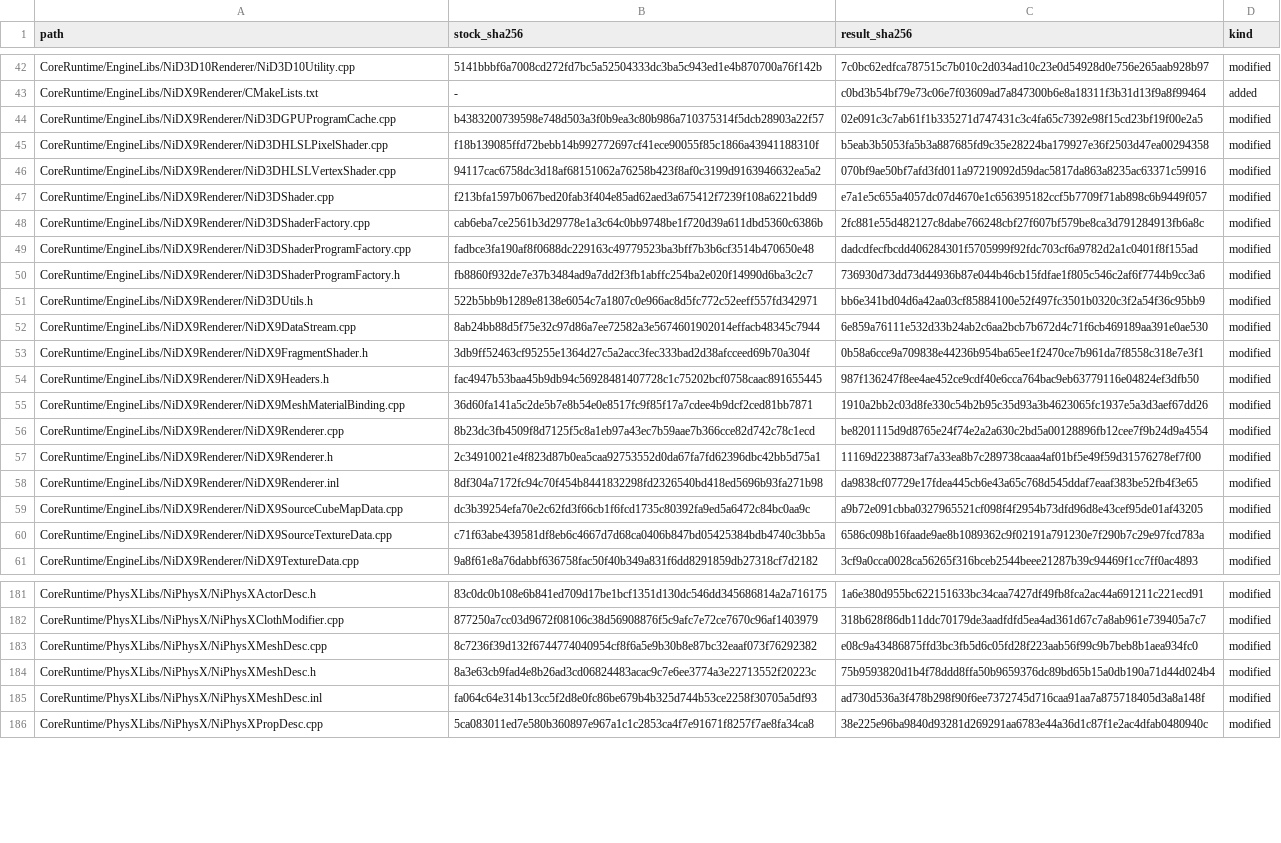
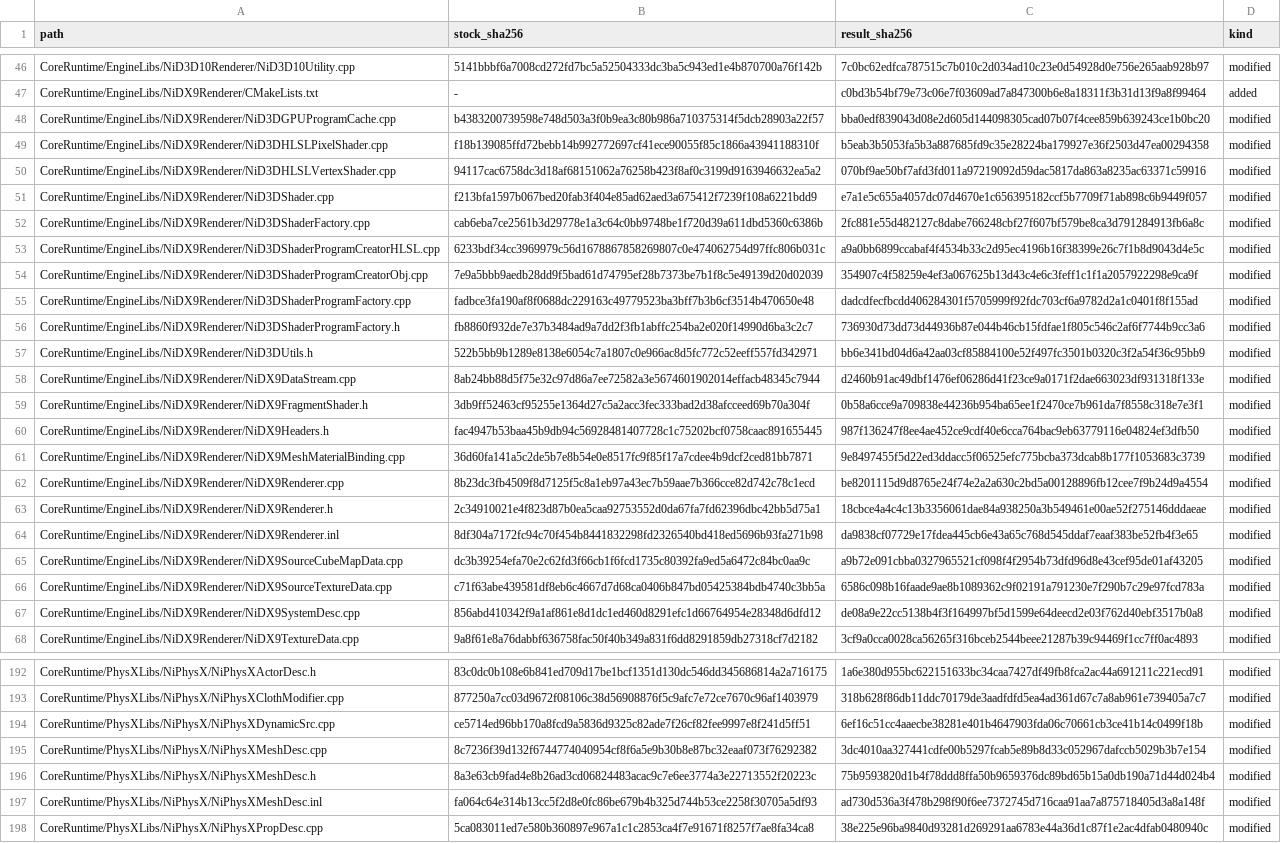
Before and after one commit to riyukuro/MS2Recomp, a TSV file: engine-patches/manifest.tsv, drawn as a sheet; only a part is shown, gaps mark what is left out; the diff covers the shown part only.

Commit message:
data/map, engine-patches: sync published snapshot

```diff
--- a/engine-patches/manifest.tsv
+++ b/engine-patches/manifest.tsv
@@ -43,3 +47,3 @@ CoreRuntime/EngineLibs/NiD3D10Renderer/NiD3D10Utility.cpp	5141bbbf6a7008cd272fd7
 CoreRuntime/EngineLibs/NiDX9Renderer/CMakeLists.txt	-	c0bd3b54bf79e73c06e7f03609ad7a847300b6e8a18311f3b31d13f9a8f99464	added
-CoreRuntime/EngineLibs/NiDX9Renderer/NiD3DGPUProgramCache.cpp	b4383200739598e748d503a3f0b9ea3c80b986a710375314f5dcb28903a22f57	02e091c3c7ab61f1b335271d747431c3c4fa65c7392e98f15cd23bf19f00e2a5	modified
+CoreRuntime/EngineLibs/NiDX9Renderer/NiD3DGPUProgramCache.cpp	b4383200739598e748d503a3f0b9ea3c80b986a710375314f5dcb28903a22f57	bba0edf839043d08e2d605d144098305cad07b07f4cee859b639243ce1b0bc20	modified
 CoreRuntime/EngineLibs/NiDX9Renderer/NiD3DHLSLPixelShader.cpp	f18b139085ffd72bebb14b992772697cf41ece90055f85c1866a43941188310f	b5eab3b5053fa5b3a887685fd9c35e28224ba179927e36f2503d47ea00294358	modified
@@ -48,2 +52,4 @@ CoreRuntime/EngineLibs/NiDX9Renderer/NiD3DShader.cpp	f213bfa1597b067bed20fab3f40
 CoreRuntime/EngineLibs/NiDX9Renderer/NiD3DShaderFactory.cpp	cab6eba7ce2561b3d29778e1a3c64c0bb9748be1f720d39a611dbd5360c6386b	2fc881e55d482127c8dabe766248cbf27f607bf579be8ca3d791284913fb6a8c	modified
+CoreRuntime/EngineLibs/NiDX9Renderer/NiD3DShaderProgramCreatorHLSL.cpp	6233bdf34cc3969979c56d1678867858269807c0e474062754d97ffc806b031c	a9a0bb6899ccabaf4f4534b33c2d95ec4196b16f38399e26c7f1b8d9043d4e5c	modified
+CoreRuntime/EngineLibs/NiDX9Renderer/NiD3DShaderProgramCreatorObj.cpp	7e9a5bbb9aedb28dd9f5bad61d74795ef28b7373be7b1f8c5e49139d20d02039	354907c4f58259e4ef3a067625b13d43c4e6c3feff1c1f1a2057922298e9ca9f	modified
 CoreRuntime/EngineLibs/NiDX9Renderer/NiD3DShaderProgramFactory.cpp	fadbce3fa190af8f0688dc229163c49779523ba3bff7b3b6cf3514b470650e48	dadcdfecfbcdd406284301f5705999f92fdc703cf6a9782d2a1c0401f8f155ad	modified
@@ -51,8 +57,8 @@ CoreRuntime/EngineLibs/NiDX9Renderer/NiD3DShaderProgramFactory.h	fb8860f932de7e3
 CoreRuntime/EngineLibs/NiDX9Renderer/NiD3DUtils.h	522b5bb9b1289e8138e6054c7a1807c0e966ac8d5fc772c52eeff557fd342971	bb6e341bd04d6a42aa03cf85884100e52f497fc3501b0320c3f2a54f36c95bb9	modified
-CoreRuntime/EngineLibs/NiDX9Renderer/NiDX9DataStream.cpp	8ab24bb88d5f75e32c97d86a7ee72582a3e5674601902014effacb48345c7944	6e859a76111e532d33b24ab2c6aa2bcb7b672d4c71f6cb469189aa391e0ae530	modified
+CoreRuntime/EngineLibs/NiDX9Renderer/NiDX9DataStream.cpp	8ab24bb88d5f75e32c97d86a7ee72582a3e5674601902014effacb48345c7944	d2460b91ac49dbf1476ef06286d41f23ce9a0171f2dae663023df931318f133e	modified
 CoreRuntime/EngineLibs/NiDX9Renderer/NiDX9FragmentShader.h	3db9ff52463cf95255e1364d27c5a2acc3fec333bad2d38afcceed69b70a304f	0b58a6cce9a709838e44236b954ba65ee1f2470ce7b961da7f8558c318e7e3f1	modified
 CoreRuntime/EngineLibs/NiDX9Renderer/NiDX9Headers.h	fac4947b53baa45b9db94c56928481407728c1c75202bcf0758caac891655445	987f136247f8ee4ae452ce9cdf40e6cca764bac9eb63779116e04824ef3dfb50	modified
-CoreRuntime/EngineLibs/NiDX9Renderer/NiDX9MeshMaterialBinding.cpp	36d60fa141a5c2de5b7e8b54e0e8517fc9f85f17a7cdee4b9dcf2ced81bb7871	1910a2bb2c03d8fe330c54b2b95c35d93a3b4623065fc1937e5a3d3aef67dd26	modified
+CoreRuntime/EngineLibs/NiDX9Renderer/NiDX9MeshMaterialBinding.cpp	36d60fa141a5c2de5b7e8b54e0e8517fc9f85f17a7cdee4b9dcf2ced81bb7871	9e8497455f5d22ed3ddacc5f06525efc775bcba373dcab8b177f1053683c3739	modified
 CoreRuntime/EngineLibs/NiDX9Renderer/NiDX9Renderer.cpp	8b23dc3fb4509f8d7125f5c8a1eb97a43ec7b59aae7b366cce82d742c78c1ecd	be8201115d9d8765e24f74e2a2a630c2bd5a00128896fb12cee7f9b24d9a4554	modified
-CoreRuntime/EngineLibs/NiDX9Renderer/NiDX9Renderer.h	2c34910021e4f823d87b0ea5caa92753552d0da67fa7fd62396dbc42bb5d75a1	11169d2238873af7a33ea8b7c289738caaa4af01bf5e49f59d31576278ef7f00	modified
+CoreRuntime/EngineLibs/NiDX9Renderer/NiDX9Renderer.h	2c34910021e4f823d87b0ea5caa92753552d0da67fa7fd62396dbc42bb5d75a1	18cbce4a4c4c13b3356061dae84a938250a3b549461e00ae52f275146dddaeae	modified
 CoreRuntime/EngineLibs/NiDX9Renderer/NiDX9Renderer.inl	8df304a7172fc94c70f454b8441832298fd2326540bd418ed5696b93fa271b98	da9838cf07729e17fdea445cb6e43a65c768d545ddaf7eaaf383be52fb4f3e65	modified
@@ -60,2 +66,3 @@ CoreRuntime/EngineLibs/NiDX9Renderer/NiDX9SourceCubeMapData.cpp	dc3b39254efa70e2
 CoreRuntime/EngineLibs/NiDX9Renderer/NiDX9SourceTextureData.cpp	c71f63abe439581df8eb6c4667d7d68ca0406b847bd05425384bdb4740c3bb5a	6586c098b16faade9ae8b1089362c9f02191a791230e7f290b7c29e97fcd783a	modified
+CoreRuntime/EngineLibs/NiDX9Renderer/NiDX9SystemDesc.cpp	856abd410342f9a1af861e8d1dc1ed460d8291efc1d66764954e28348d6dfd12	de08a9e22cc5138b4f3f164997bf5d1599e64deecd2e03f762d40ebf3517b0a8	modified
 CoreRuntime/EngineLibs/NiDX9Renderer/NiDX9TextureData.cpp	9a8f61e8a76dabbf636758fac50f40b349a831f6dd8291859db27318cf7d2182	3cf9a0cca0028ca56265f316bceb2544beee21287b39c94469f1cc7ff0ac4893	modified
@@ -182,3 +193,4 @@ CoreRuntime/PhysXLibs/NiPhysX/NiPhysXActorDesc.h	83c0dc0b108e6b841ed709d17be1bcf
 CoreRuntime/PhysXLibs/NiPhysX/NiPhysXClothModifier.cpp	877250a7cc03d9672f08106c38d56908876f5c9afc7e72ce7670c96af1403979	318b628f86db11ddc70179de3aadfdfd5ea4ad361d67c7a8ab961e739405a7c7	modified
-CoreRuntime/PhysXLibs/NiPhysX/NiPhysXMeshDesc.cpp	8c7236f39d132f6744774040954cf8f6a5e9b30b8e87bc32eaaf073f76292382	e08c9a43486875ffd3bc3fb5d6c05fd28f223aab56f99c9b7beb8b1aea934fc0	modified
+CoreRuntime/PhysXLibs/NiPhysX/NiPhysXDynamicSrc.cpp	ce5714ed96bb170a8fcd9a5836d9325c82ade7f26cf82fee9997e8f241d5ff51	6ef16c51cc4aaecbe38281e401b4647903fda06c70661cb3ce41b14c0499f18b	modified
+CoreRuntime/PhysXLibs/NiPhysX/NiPhysXMeshDesc.cpp	8c7236f39d132f6744774040954cf8f6a5e9b30b8e87bc32eaaf073f76292382	3dc4010aa327441cdfe00b5297fcab5e89b8d33c052967dafccb5029b3b7e154	modified
 CoreRuntime/PhysXLibs/NiPhysX/NiPhysXMeshDesc.h	8a3e63cb9fad4e8b26ad3cd06824483acac9c7e6ee3774a3e22713552f20223c	75b9593820d1b4f78ddd8ffa50b9659376dc89bd65b15a0db190a71d44d024b4	modified
```
Also changed, not shown: 24 added rows and 13 edited cells elsewhere in this file, 36 other files.
